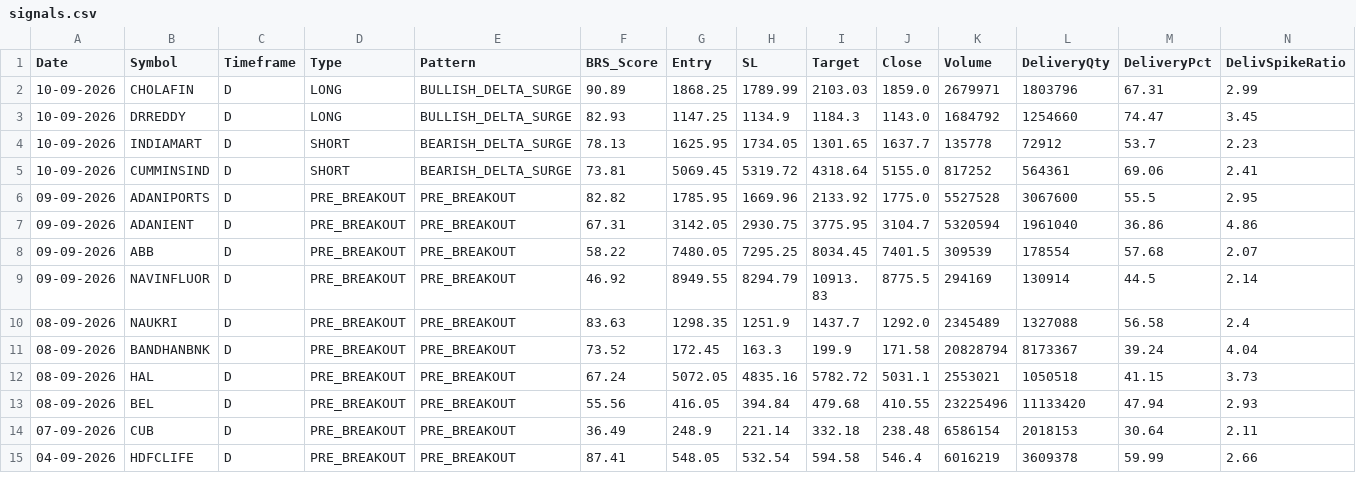
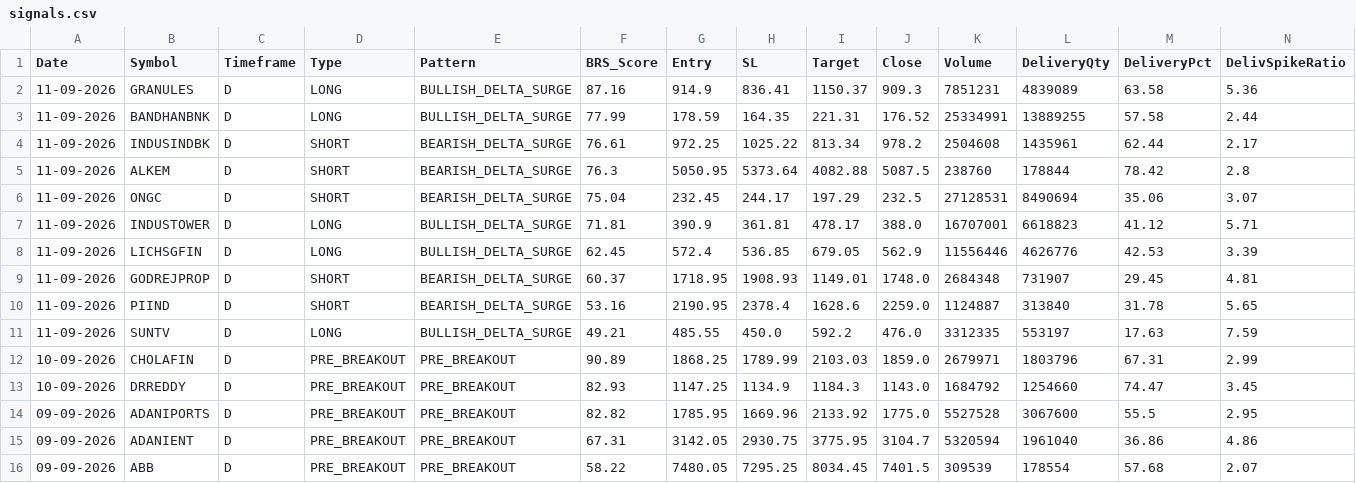
Before and after one commit to Brahmastra-tech/brahmastra-scanner, a CSV file: data/signals.csv, drawn as a sheet; only a part is shown; the shorter side is filled out with more unchanged rows.

Commit message:
Auto-update F&O DuckDB candles & signals [skip ci]

```diff
--- a/data/signals.csv
+++ b/data/signals.csv
@@ -1,6 +1,14 @@
 Date,Symbol,Timeframe,Type,Pattern,BRS_Score,Entry,SL,Target,Close,Volume,DeliveryQty,DeliveryPct,DelivSpikeRatio
-10-09-2026,CHOLAFIN,D,LONG,BULLISH_DELTA_SURGE,90.89,1868.25,1789.99,2103.03,1859.0,2679971,1803796,67.31,2.99
-10-09-2026,DRREDDY,D,LONG,BULLISH_DELTA_SURGE,82.93,1147.25,1134.9,1184.3,1143.0,1684792,1254660,74.47,3.45
-10-09-2026,INDIAMART,D,SHORT,BEARISH_DELTA_SURGE,78.13,1625.95,1734.05,1301.65,1637.7,135778,72912,53.7,2.23
-10-09-2026,CUMMINSIND,D,SHORT,BEARISH_DELTA_SURGE,73.81,5069.45,5319.72,4318.64,5155.0,817252,564361,69.06,2.41
+11-09-2026,GRANULES,D,LONG,BULLISH_DELTA_SURGE,87.16,914.9,836.41,1150.37,909.3,7851231,4839089,63.58,5.36
+11-09-2026,BANDHANBNK,D,LONG,BULLISH_DELTA_SURGE,77.99,178.59,164.35,221.31,176.52,25334991,13889255,57.58,2.44
+11-09-2026,INDUSINDBK,D,SHORT,BEARISH_DELTA_SURGE,76.61,972.25,1025.22,813.34,978.2,2504608,1435961,62.44,2.17
+11-09-2026,ALKEM,D,SHORT,BEARISH_DELTA_SURGE,76.3,5050.95,5373.64,4082.88,5087.5,238760,178844,78.42,2.8
+11-09-2026,ONGC,D,SHORT,BEARISH_DELTA_SURGE,75.04,232.45,244.17,197.29,232.5,27128531,8490694,35.06,3.07
+11-09-2026,INDUSTOWER,D,LONG,BULLISH_DELTA_SURGE,71.81,390.9,361.81,478.17,388.0,16707001,6618823,41.12,5.71
+11-09-2026,LICHSGFIN,D,LONG,BULLISH_DELTA_SURGE,62.45,572.4,536.85,679.05,562.9,11556446,4626776,42.53,3.39
+11-09-2026,GODREJPROP,D,SHORT,BEARISH_DELTA_SURGE,60.37,1718.95,1908.93,1149.01,1748.0,2684348,731907,29.45,4.81
+11-09-2026,PIIND,D,SHORT,BEARISH_DELTA_SURGE,53.16,2190.95,2378.4,1628.6,2259.0,1124887,313840,31.78,5.65
+11-09-2026,SUNTV,D,LONG,BULLISH_DELTA_SURGE,49.21,485.55,450.0,592.2,476.0,3312335,553197,17.63,7.59
+10-09-2026,CHOLAFIN,D,PRE_BREAKOUT,PRE_BREAKOUT,90.89,1868.25,1789.99,2103.03,1859.0,2679971,1803796,67.31,2.99
+10-09-2026,DRREDDY,D,PRE_BREAKOUT,PRE_BREAKOUT,82.93,1147.25,1134.9,1184.3,1143.0,1684792,1254660,74.47,3.45
 09-09-2026,ADANIPORTS,D,PRE_BREAKOUT,PRE_BREAKOUT,82.82,1785.95,1669.96,2133.92,1775.0,5527528,3067600,55.5,2.95
```
Also changed, not shown: data/active_watchlist.csv, 1 other file.
